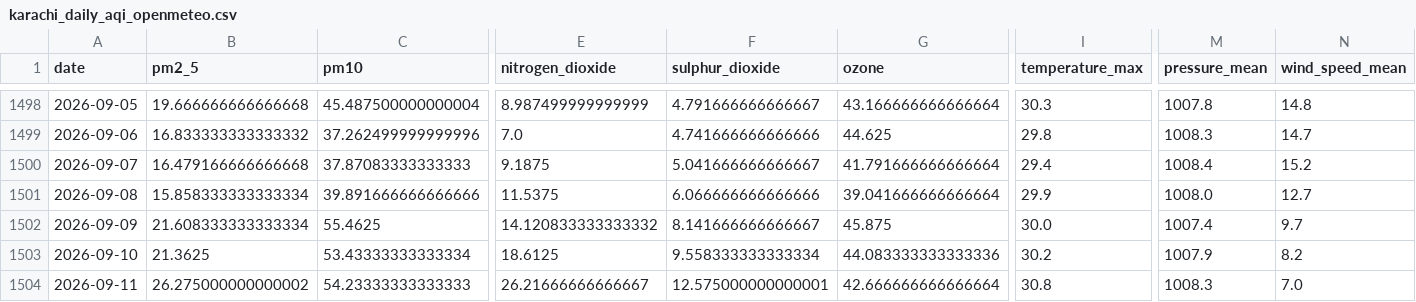
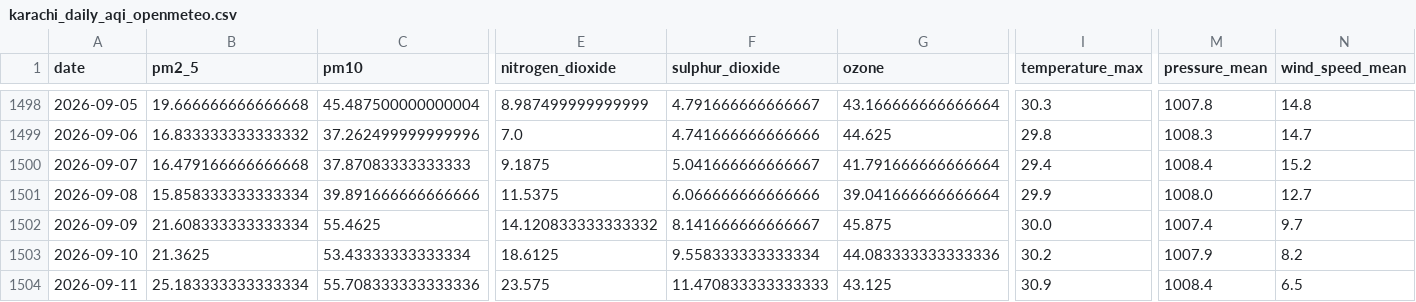
Before and after one commit to kashfi2312192/karachi-aqi-predictor, a CSV file: data/processed/karachi_daily_aqi_openmeteo.csv, drawn as a sheet; only a part is shown, gaps mark what is left out; the diff covers the shown part only; the diff names each change by its address in the sheet, - before the commit and + after, or states it on an @@ line.

```diff
--- a/data/processed/karachi_daily_aqi_openmeteo.csv
+++ b/data/processed/karachi_daily_aqi_openmeteo.csv
-B1504 (pm2_5): 26.275000000000002
+B1504 (pm2_5): 25.183333333333334
-C1504 (pm10): 54.23333333333333
+C1504 (pm10): 55.708333333333336
-E1504 (nitrogen_dioxide): 26.21666666666667
+E1504 (nitrogen_dioxide): 23.575
-F1504 (sulphur_dioxide): 12.575000000000001
+F1504 (sulphur_dioxide): 11.470833333333333
-G1504 (ozone): 42.666666666666664
+G1504 (ozone): 43.125
-I1504 (temperature_max): 30.8
+I1504 (temperature_max): 30.9
-M1504 (pressure_mean): 1008.3
+M1504 (pressure_mean): 1008.4
-N1504 (wind_speed_mean): 7.0
+N1504 (wind_speed_mean): 6.5
```
Also changed, not shown: 2 edited cells elsewhere in this file, 1 other file.
